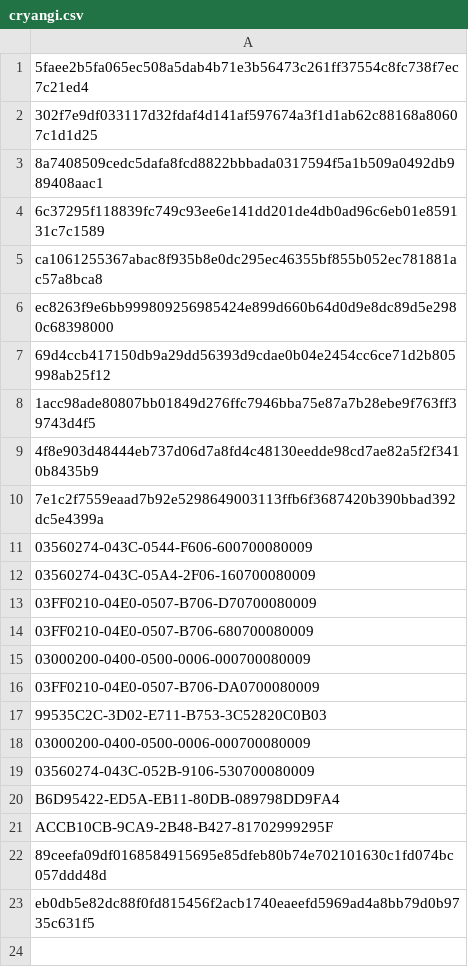
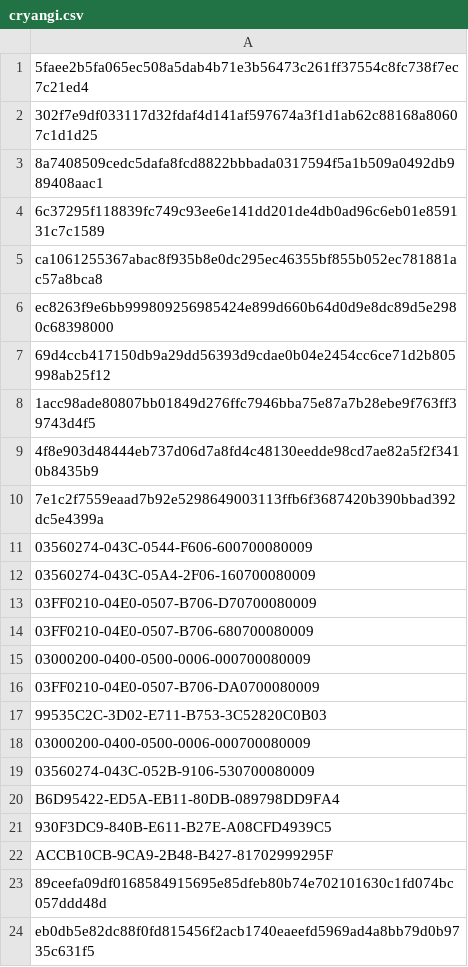
Before and after one commit to mabbsolute/tgs, a CSV file: cryangi.csv, drawn as a sheet.

Commit message:
Update cryangi.csv

```diff
--- a/cryangi.csv
+++ b/cryangi.csv
@@ -20,2 +20,3 @@ ec8263f9e6bb999809256985424e899d660b64d0d9e8dc89d5e2980c68398000
 B6D95422-ED5A-EB11-80DB-089798DD9FA4
+930F3DC9-840B-E611-B27E-A08CFD4939C5
 ACCB10CB-9CA9-2B48-B427-81702999295F
```
